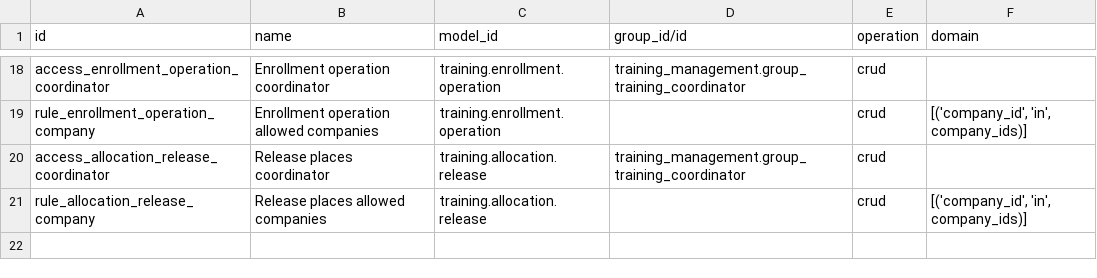
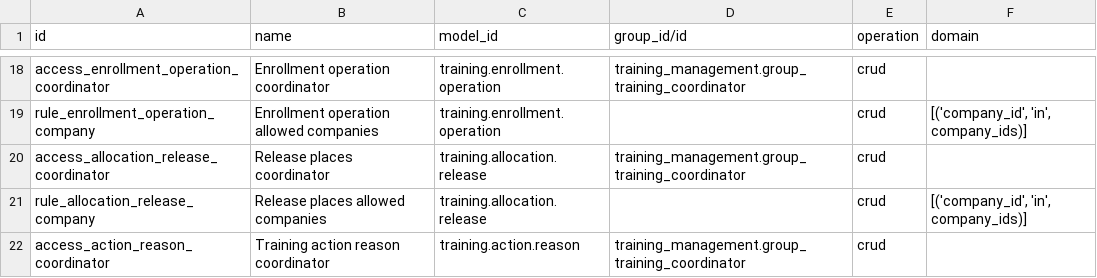
Before and after one commit to Progideo/training_management, a CSV file: addons/training_management/security/ir.access.csv, drawn as a sheet; only a part is shown, gaps mark what is left out; the diff names each change by its address in the sheet, - before the commit and + after, or states it on an @@ line.

```diff
--- a/addons/training_management/security/ir.access.csv
+++ b/addons/training_management/security/ir.access.csv
+row 22: access_action_reason_coordinator | Training action reason coordinator | training.action.reason | training_management.group_training_coordinator | crud
```
Also changed, not shown: 16 other files.
